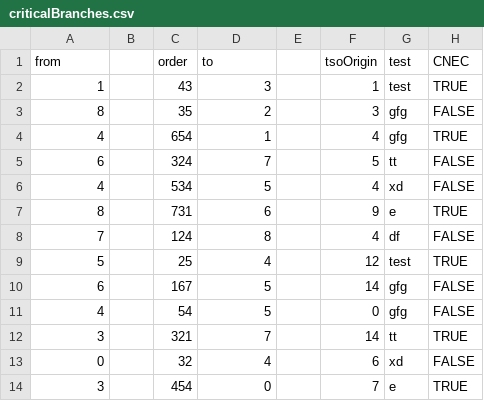
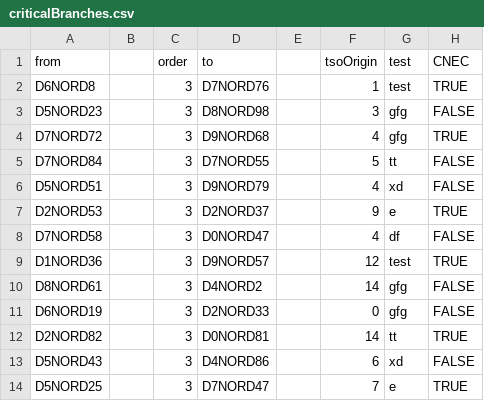
Before and after one commit to ondralukes/XMLGenerator, a CSV file: src/xml/xmlGenerator/bin/Debug/criticalBranches.csv, drawn as a sheet.

Commit message:
IndividualCriticalBranches.xml updates
IndividualCriticalBranches.xml format

```diff
--- a/src/xml/xmlGenerator/bin/Debug/criticalBranches.csv
+++ b/src/xml/xmlGenerator/bin/Debug/criticalBranches.csv
@@ -1,14 +1,14 @@
 from;;order;to;;tsoOrigin;test;CNEC
-1;;43;3;;1;test;TRUE
-8;;35;2;;3;gfg;FALSE
-4;;654;1;;4;gfg;TRUE
-6;;324;7;;5;tt;FALSE
-4;;534;5;;4;xd;FALSE
-8;;731;6;;9;e;TRUE
-7;;124;8;;4;df;FALSE
-5;;25;4;;12;test;TRUE
-6;;167;5;;14;gfg;FALSE
-4;;54;5;;0;gfg;FALSE
-3;;321;7;;14;tt;TRUE
-0;;32;4;;6;xd;FALSE
-3;;454;0;;7;e;TRUE
+D6NORD8;;3;D7NORD76;;1;test;TRUE
+D5NORD23;;3;D8NORD98;;3;gfg;FALSE
+D7NORD72;;3;D9NORD68;;4;gfg;TRUE
+D7NORD84;;3;D7NORD55;;5;tt;FALSE
+D5NORD51;;3;D9NORD79;;4;xd;FALSE
+D2NORD53;;3;D2NORD37;;9;e;TRUE
+D7NORD58;;3;D0NORD47;;4;df;FALSE
+D1NORD36;;3;D9NORD57;;12;test;TRUE
+D8NORD61;;3;D4NORD2;;14;gfg;FALSE
+D6NORD19;;3;D2NORD33;;0;gfg;FALSE
+D2NORD82;;3;D0NORD81;;14;tt;TRUE
+D5NORD43;;3;D4NORD86;;6;xd;FALSE
+D5NORD25;;3;D7NORD47;;7;e;TRUE
```
Also changed, not shown: 8 other files.
